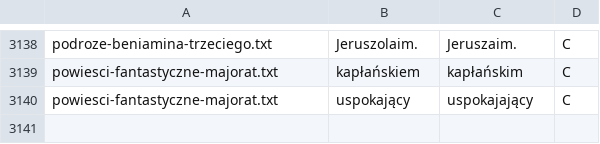
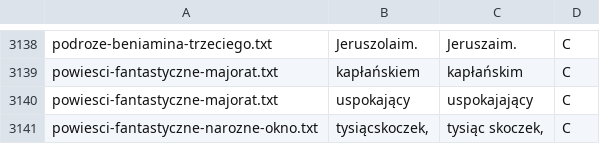
Before and after one commit to jimregan/wolnelektury-speech-corpus, a TSV file: specific-norms.tsv, drawn as a sheet; only a part is shown, gaps mark what is left out.

Commit message:
more

```diff
--- a/specific-norms.tsv
+++ b/specific-norms.tsv
@@ -3140 +3140,2 @@ powiesci-fantastyczne-majorat.txt	kapłańskiem	kapłańskim	C
 powiesci-fantastyczne-majorat.txt	uspokający	uspokajający	C
+powiesci-fantastyczne-narozne-okno.txt	tysiącskoczek,	tysiąc skoczek,	C
```
